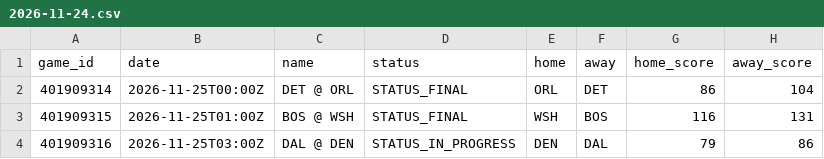
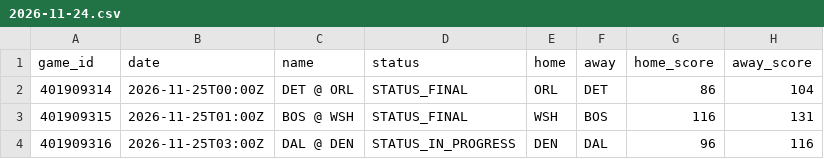
Before and after one commit to mason7park-debug/NBAprojections, a CSV file: data/slate/2026-11-24.csv, drawn as a sheet.

```diff
--- a/data/slate/2026-11-24.csv
+++ b/data/slate/2026-11-24.csv
@@ -3,2 +3,2 @@ game_id,date,name,status,home,away,home_score,away_score
 401909315,2026-11-25T01:00Z,BOS @ WSH,STATUS_FINAL,WSH,BOS,116,131
-401909316,2026-11-25T03:00Z,DAL @ DEN,STATUS_IN_PROGRESS,DEN,DAL,79,86
+401909316,2026-11-25T03:00Z,DAL @ DEN,STATUS_IN_PROGRESS,DEN,DAL,96,116
```
Also changed, not shown: 14 other files.
